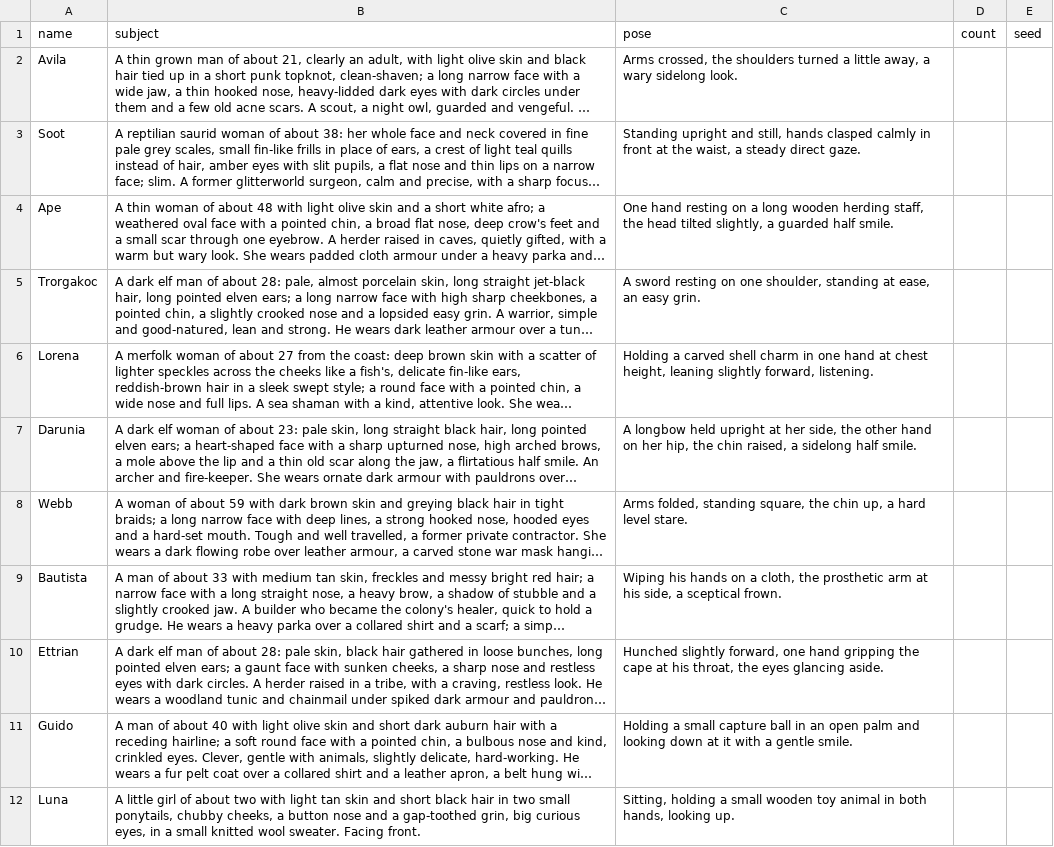
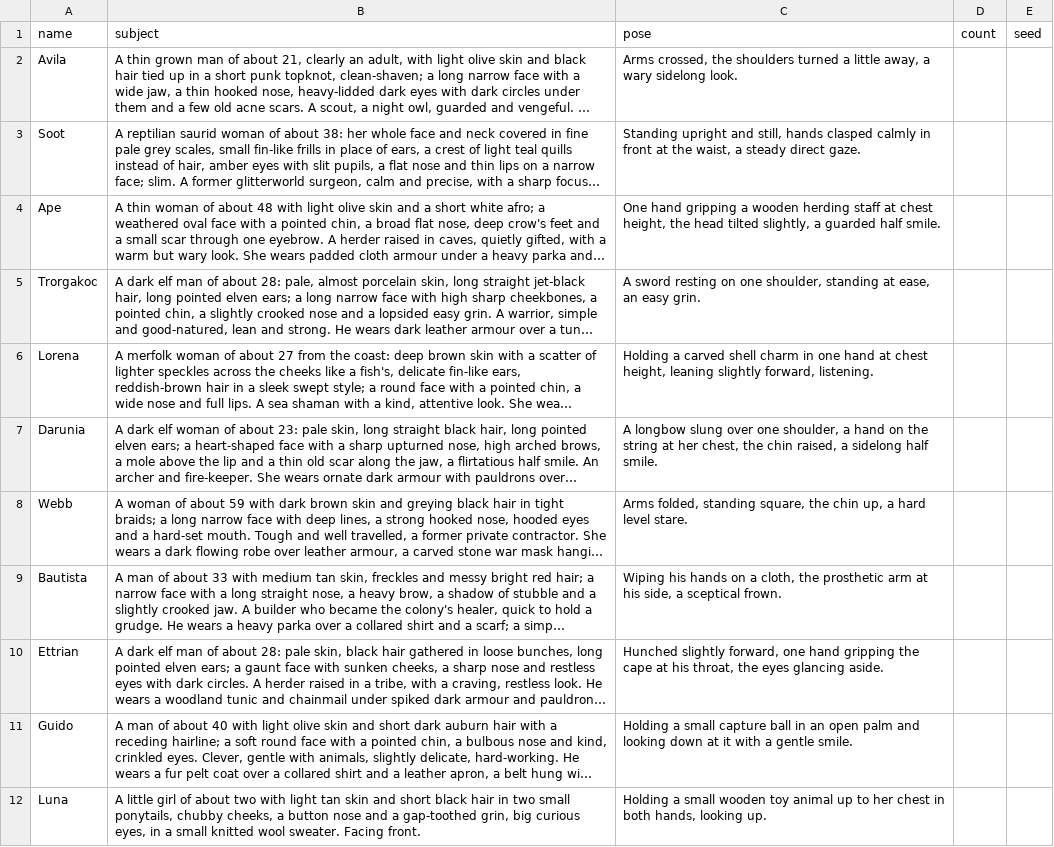
Before and after one commit to silvanalig95-cmd/Rimworld-Helper, a CSV file: docs/portrait-art/batches/colonists.csv, drawn as a sheet; long unchanged cells end in …; the diff names each change by its address in the sheet, - before the commit and + after, or states it on an @@ line.

```diff
--- a/docs/portrait-art/batches/colonists.csv
+++ b/docs/portrait-art/batches/colonists.csv
-C4 (pose): One hand resting on a long wooden herding staff, the head…
+C4 (pose): One hand gripping a wooden herding staff at chest height, the head…
-C7 (pose): A longbow held upright at her side, the other hand on her hip, the chin…
+C7 (pose): A longbow slung over one shoulder, a hand on the string at her chest, the chin…
-C12 (pose): Sitting, holding a small wooden toy animal in both…
+C12 (pose): Holding a small wooden toy animal up to her chest in both…
```
Also changed, not shown: 3 other files.
